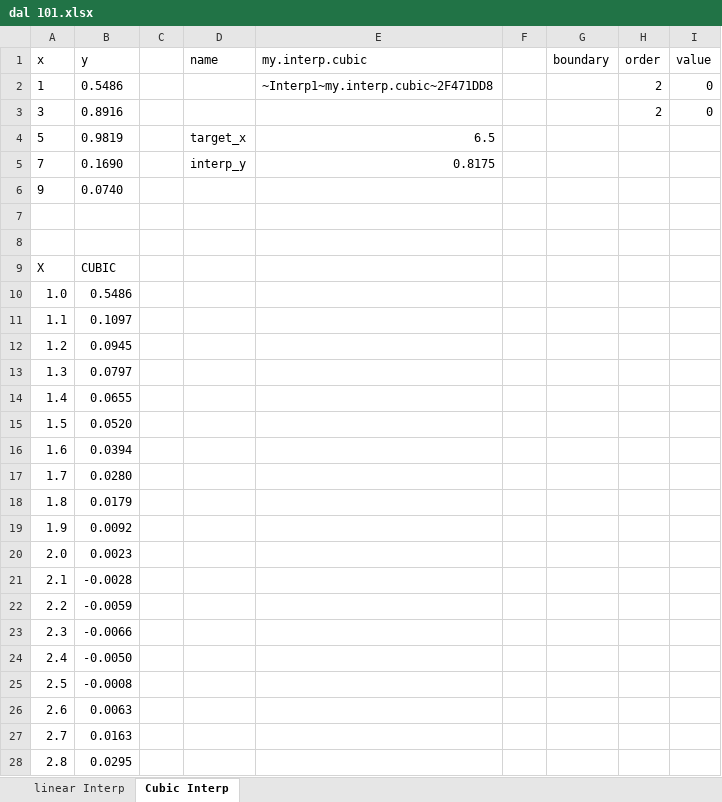
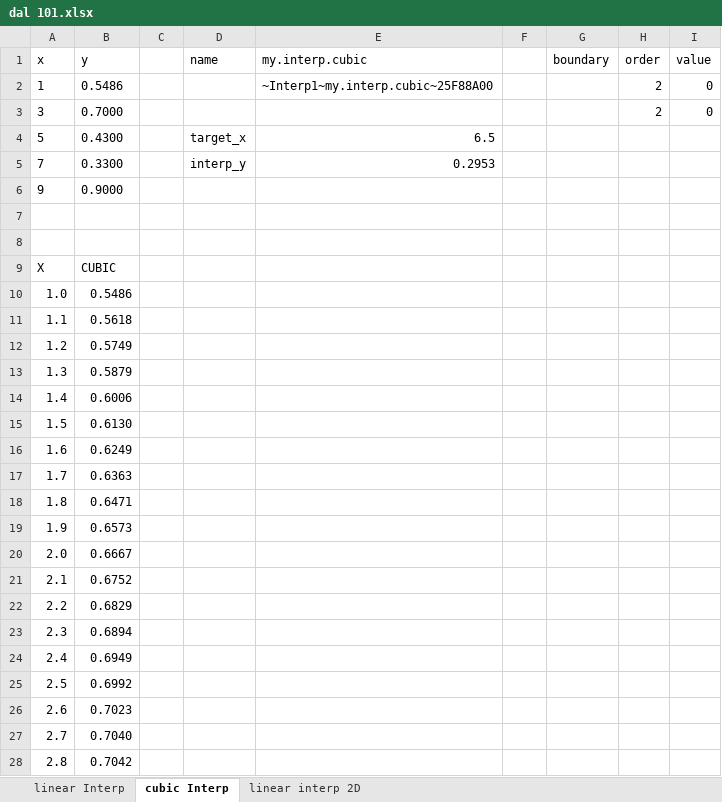
Before and after one commit to wegamekinglc/Derivatives-Algorithms-Lib, an Excel workbook: excel/dal 101.xlsx, sheet cubic Interp, drawn as a sheet; only a part is shown; values as stored, in another font and other column widths than the file's, no borders; charts and pictures not drawn; the diff covers the shown part only; the diff names each change by its address in the sheet, - before the commit and + after, or states it on an @@ line.

```diff
--- a/excel/dal 101.xlsx (sheet cubic Interp)
+++ b/excel/dal 101.xlsx (sheet cubic Interp)
-sheet tab: Cubic Interp
+sheet tab: cubic Interp
+sheet tab: linear interp 2D
-E2 (my.interp.cubic): ~Interp1~my.interp.cubic~2F471DD8
+E2 (my.interp.cubic): ~Interp1~my.interp.cubic~25F88A00
-B3 (y): 0.8916
+B3 (y): 0.7000
-B4 (y): 0.9819
+B4 (y): 0.4300
-B5 (y): 0.1690
+B5 (y): 0.3300
-E5 (my.interp.cubic): 0.8175
+E5 (my.interp.cubic): 0.2953
-B6 (y): 0.0740
+B6 (y): 0.9000
-B11 (y): 0.1097
+B11 (y): 0.5618
-B12 (y): 0.0945
+B12 (y): 0.5749
-B13 (y): 0.0797
+B13 (y): 0.5879
-B14 (y): 0.0655
+B14 (y): 0.6006
-B15 (y): 0.0520
+B15 (y): 0.6130
-B16 (y): 0.0394
+B16 (y): 0.6249
-B17 (y): 0.0280
+B17 (y): 0.6363
-B18 (y): 0.0179
+B18 (y): 0.6471
-B19 (y): 0.0092
+B19 (y): 0.6573
-B20 (y): 0.0023
+B20 (y): 0.6667
-B21 (y): -0.0028
+B21 (y): 0.6752
-B22 (y): -0.0059
+B22 (y): 0.6829
-B23 (y): -0.0066
+B23 (y): 0.6894
-B24 (y): -0.0050
+B24 (y): 0.6949
-B25 (y): -0.0008
+B25 (y): 0.6992
-B26 (y): 0.0063
+B26 (y): 0.7023
-B27 (y): 0.0163
+B27 (y): 0.7040
-B28 (y): 0.0295
+B28 (y): 0.7042
```
Also changed, not shown: 62 edited cells elsewhere in this sheet, sheet linear Interp, formulas that keep their value, charts or pictures, 1 other file.
